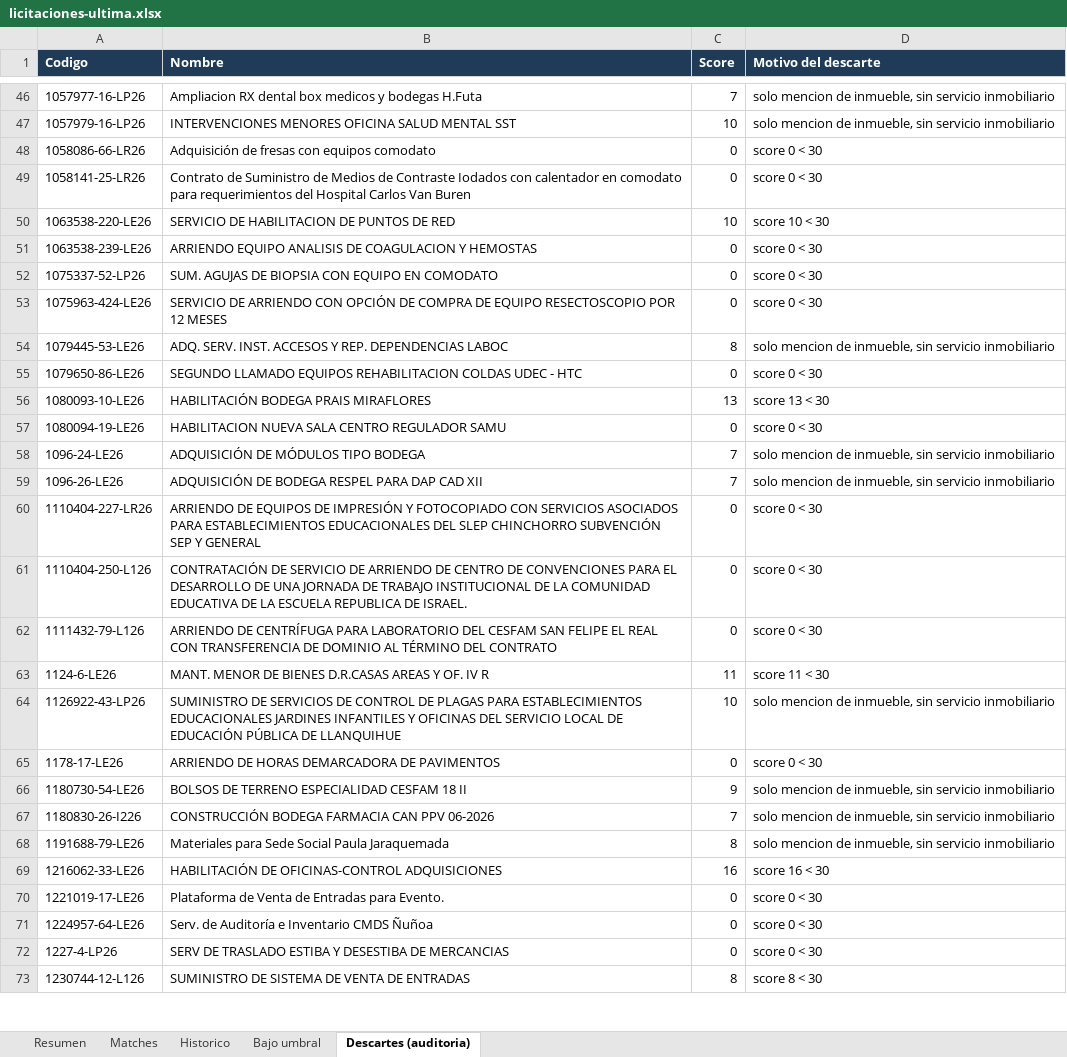
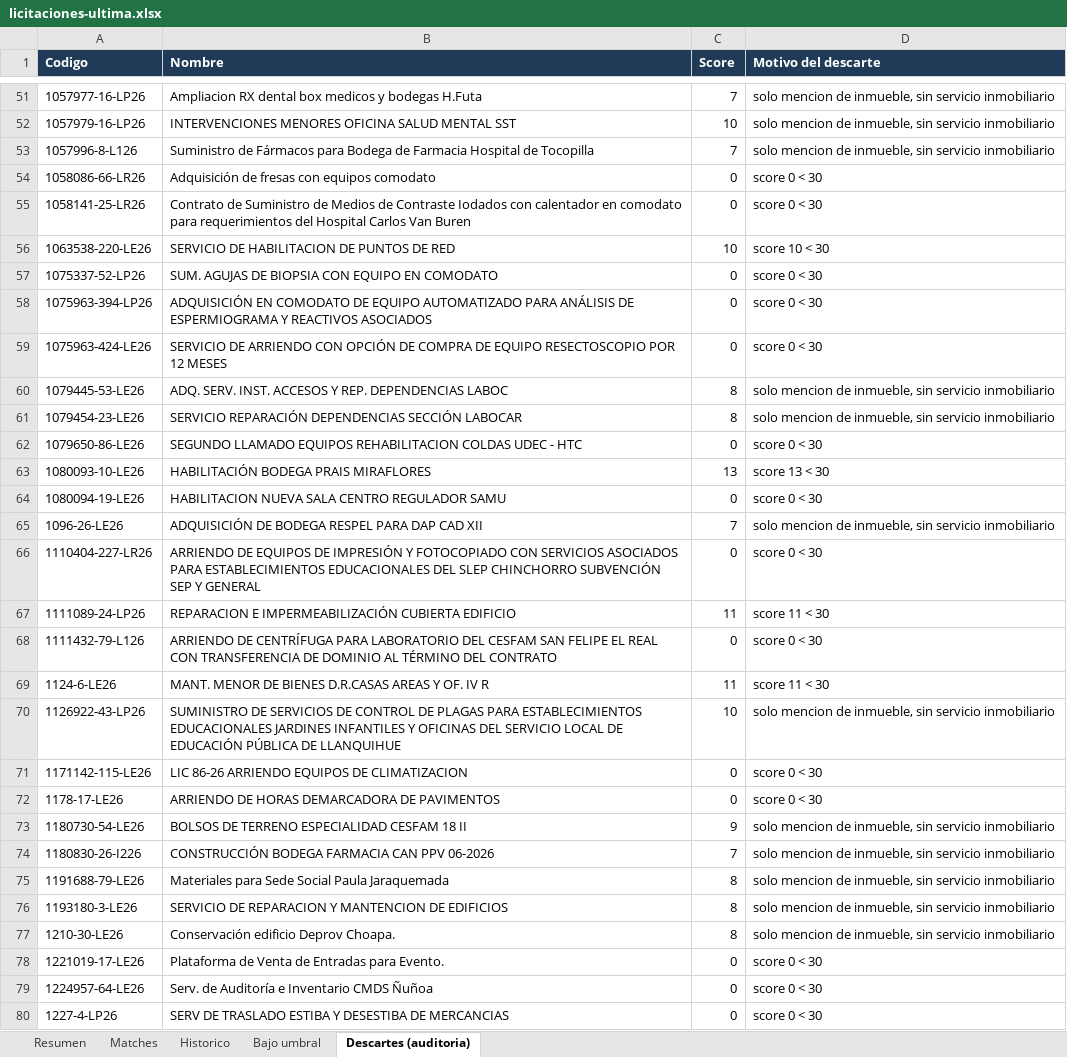
Before and after one commit to Strolj-Oderlink/radar-licitaciones, an Excel workbook: docs/licitaciones-ultima.xlsx, sheet Descartes (auditoria), drawn as a sheet; only a part is shown, gaps mark what is left out; the shorter side is filled out with more unchanged rows; values as stored, in another font and other column widths than the file's, no borders; removed rows and columns are numbered as before the commit, all else as after; the diff covers the shown part only; the diff names each change by its address in the sheet, - before the commit and + after, or states it on an @@ line.

```diff
--- a/docs/licitaciones-ultima.xlsx (sheet Descartes (auditoria))
+++ b/docs/licitaciones-ultima.xlsx (sheet Descartes (auditoria))
+row 53: 1057996-8-L126 | Suministro de Fármacos para Bodega de Farmacia Hospital de Tocopilla | 7 | solo mencion de inmueble, sin servicio inmobiliario
-row 51: 1063538-239-LE26 | ARRIENDO EQUIPO ANALISIS DE COAGULACION Y HEMOSTAS | 0 | score 0 < 30
+row 58: 1075963-394-LP26 | ADQUISICIÓN EN COMODATO DE EQUIPO AUTOMATIZADO PARA ANÁLISIS DE ESPERMIOGRAMA Y REACTIVOS ASOCIADOS | 0 | score 0 < 30
+row 61: 1079454-23-LE26 | SERVICIO REPARACIÓN DEPENDENCIAS SECCIÓN LABOCAR | 8 | solo mencion de inmueble, sin servicio inmobiliario
-row 58: 1096-24-LE26 | ADQUISICIÓN DE MÓDULOS TIPO BODEGA | 7 | solo mencion de inmueble, sin servicio inmobiliario
-row 61: 1110404-250-L126 | CONTRATACIÓN DE SERVICIO DE ARRIENDO DE CENTRO DE CONVENCIONES PARA EL DESARROLLO DE UNA JORNADA DE TRABAJO INSTITUCIONAL DE LA COMUNIDAD EDUCATIVA DE LA ESCUELA REPUBLICA DE ISRAEL. | 0 | score 0 < 30
+row 67: 1111089-24-LP26 | REPARACION E IMPERMEABILIZACIÓN CUBIERTA EDIFICIO | 11 | score 11 < 30
+row 71: 1171142-115-LE26 | LIC 86-26 ARRIENDO EQUIPOS DE CLIMATIZACION | 0 | score 0 < 30
-row 69: 1216062-33-LE26 | HABILITACIÓN DE OFICINAS-CONTROL ADQUISICIONES | 16 | score 16 < 30
+row 76: 1193180-3-LE26 | SERVICIO DE REPARACION Y MANTENCION DE EDIFICIOS | 8 | solo mencion de inmueble, sin servicio inmobiliario
+row 77: 1210-30-LE26 | Conservación edificio Deprov Choapa. | 8 | solo mencion de inmueble, sin servicio inmobiliario
```
Also changed, not shown: 57 added rows, 55 removed rows and 10 edited cells elsewhere in this sheet, sheet Matches, sheet Resumen, sheet Historico, 6 other files.
